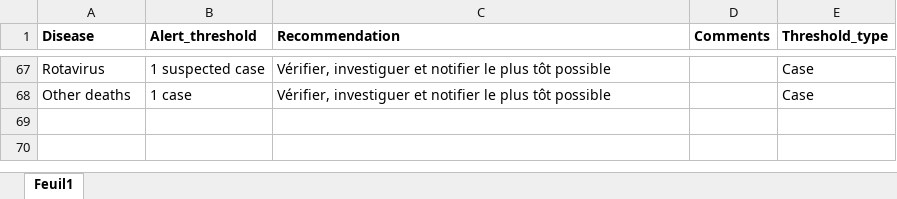
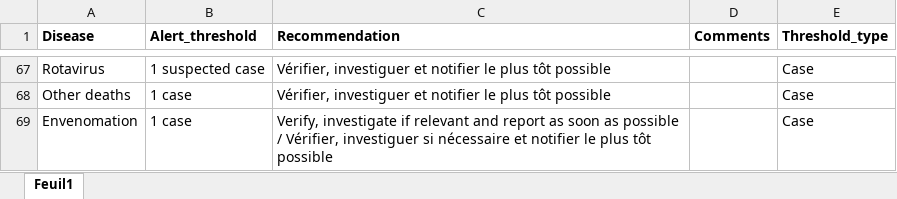
Before and after one commit to fhmofhmo/epichecks, an Excel workbook: inst/extdata/threshold_dictionary.xlsx, sheet Feuil1, drawn as a sheet; only a part is shown, gaps mark what is left out; values as stored, in another font and other column widths than the file's, no borders; the diff names each change by its address in the sheet, - before the commit and + after, or states it on an @@ line.

Commit message:
Threshold updat
Threshold updat

```diff
--- a/inst/extdata/threshold_dictionary.xlsx (sheet Feuil1)
+++ b/inst/extdata/threshold_dictionary.xlsx (sheet Feuil1)
+row 69: Envenomation | 1 case | Verify, investigate if relevant and report as soon as possible / Vérifier, investiguer si nécessaire et notifier le plus tôt possible |  | Case
```
Also changed, not shown: inst/extdata/disease_dictionary.xlsx.
